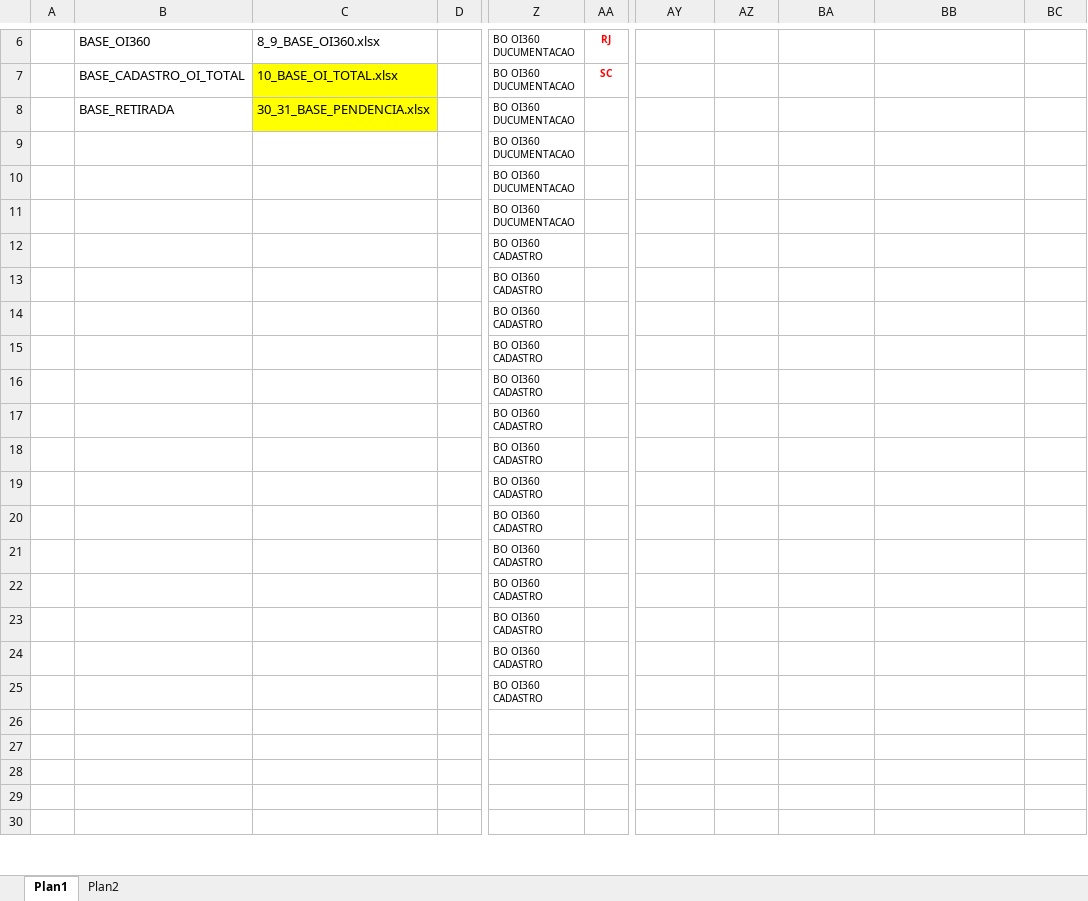
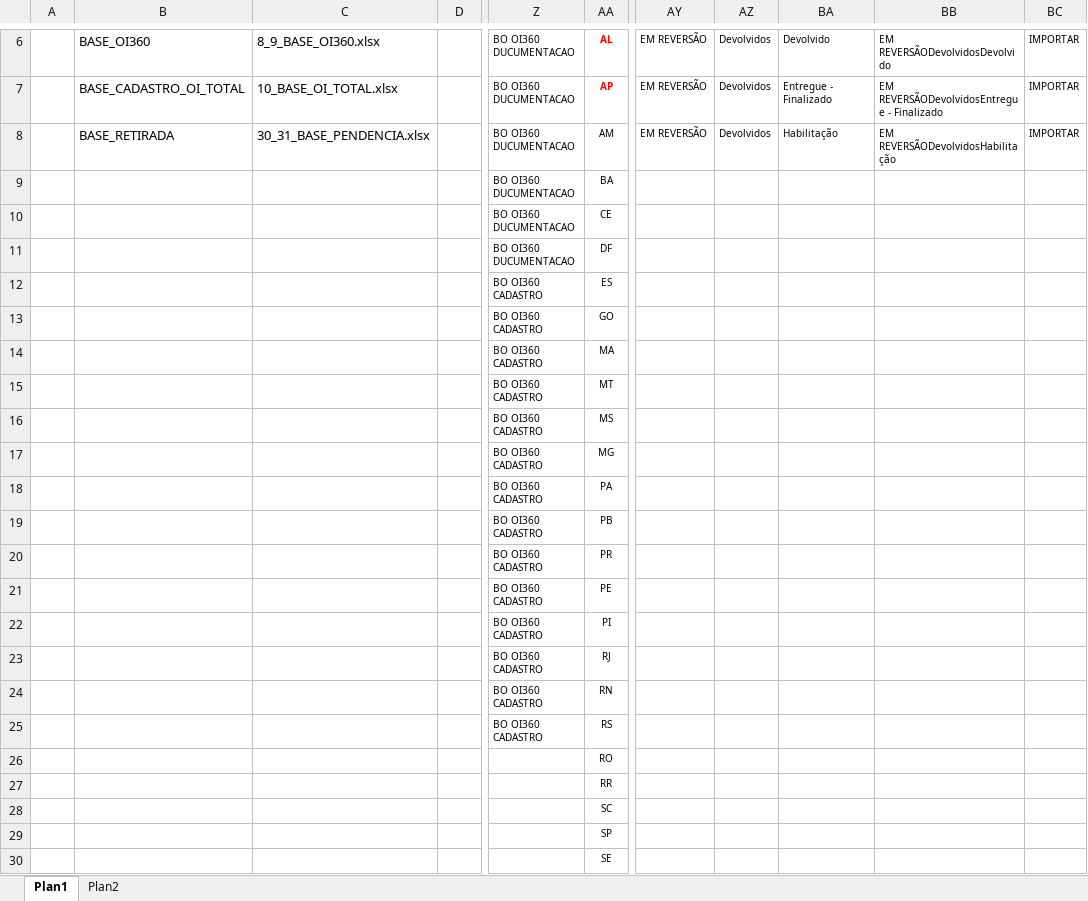
Before and after one commit to betharley/VBA, an Excel workbook: Gerador PORTAL EMPRESARIAL.xlsm, sheet Plan1, drawn as a sheet; only a part is shown, gaps mark what is left out; values as stored, in another font and other column widths than the file's, no borders; charts and pictures not drawn; the diff covers the shown part only; the diff names each change by its address in the sheet, - before the commit and + after, or states it on an @@ line.

```diff
--- a/Gerador PORTAL EMPRESARIAL.xlsm (sheet Plan1)
+++ b/Gerador PORTAL EMPRESARIAL.xlsm (sheet Plan1)
-AA6: RJ
+AA6: AL
-AY6:AY8: (empty)
+AY6:AY8: EM REVERSÃO
-AZ6:AZ8: (empty)
+AZ6:AZ8: Devolvidos
-BA6: (empty)
+BA6: Devolvido
-BB6: (empty)
+BB6: EM REVERSÃODevolvidosDevolvido
-BC6:BC8: (empty)
+BC6:BC8: IMPORTAR
-C7:C8 fill: #FFFF00
+C7:C8 fill: none
-AA7: SC
+AA7: AP
-BA7: (empty)
+BA7: Entregue - Finalizado
-BB7: (empty)
+BB7: EM REVERSÃODevolvidosEntregue - Finalizado
-AA8: (empty)
+AA8: AM
-BA8: (empty)
+BA8: Habilitação
-BB8: (empty)
+BB8: EM REVERSÃODevolvidosHabilitação
-AA9: (empty)
+AA9: BA
-AA10: (empty)
+AA10: CE
-AA11: (empty)
+AA11: DF
-AA12: (empty)
+AA12: ES
-AA13: (empty)
+AA13: GO
-AA14: (empty)
+AA14: MA
-AA15: (empty)
+AA15: MT
-AA16: (empty)
+AA16: MS
-AA17: (empty)
+AA17: MG
-AA18: (empty)
+AA18: PA
-AA19: (empty)
+AA19: PB
-AA20: (empty)
+AA20: PR
-AA21: (empty)
+AA21: PE
-AA22: (empty)
+AA22: PI
-AA23: (empty)
+AA23: RJ
-AA24: (empty)
+AA24: RN
-AA25: (empty)
+AA25: RS
-AA26: (empty)
+AA26: RO
-AA27: (empty)
+AA27: RR
-AA28: (empty)
+AA28: SC
-AA29: (empty)
+AA29: SP
-AA30: (empty)
+AA30: SE
```
Also changed, not shown: 25 edited cells and cell formats elsewhere in this sheet.
